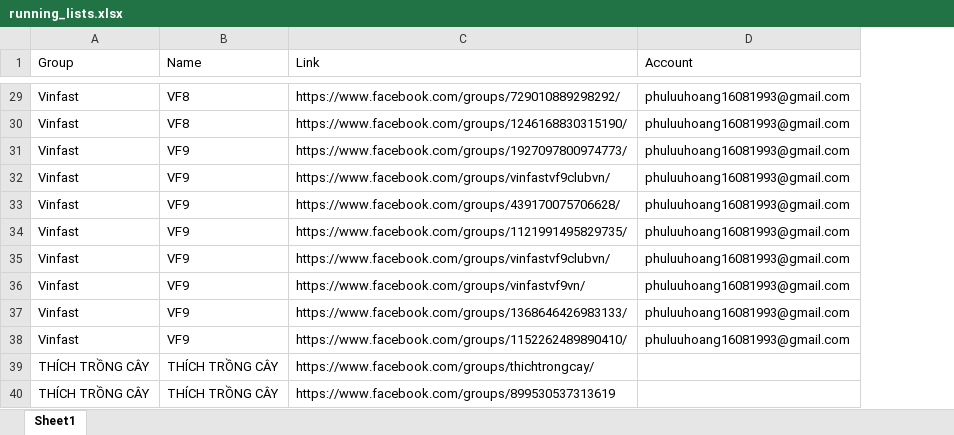
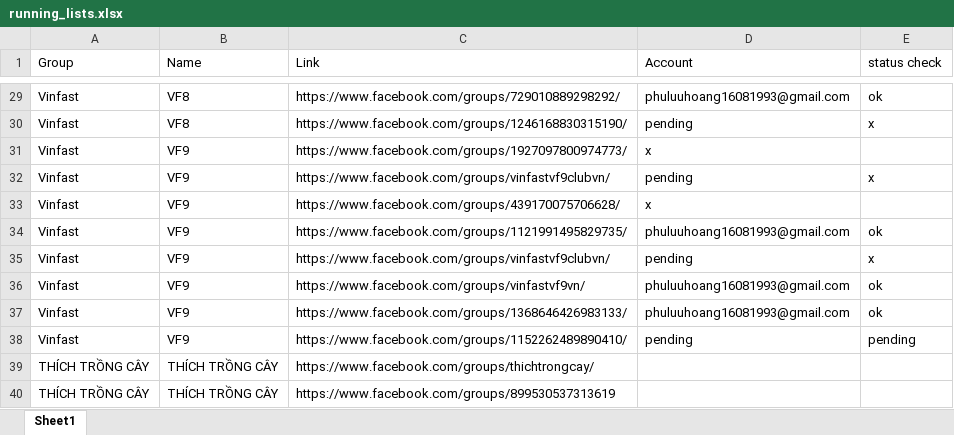
Before and after one commit to SpiritPhu/FB-Affiliate-Bot, an Excel workbook: data/running_lists.xlsx, sheet Sheet1, drawn as a sheet; only a part is shown, gaps mark what is left out; values as stored, in another font and other column widths than the file's, no cell formats; the diff covers the shown part only; the diff names each change by its address in the sheet, - before the commit and + after, or states it on an @@ line.

```diff
--- a/data/running_lists.xlsx (sheet Sheet1)
+++ b/data/running_lists.xlsx (sheet Sheet1)
+column E (status check), rows 29-38: ok | x |  | x |  | ok | x | ok | ok | pending
-D30 (Account): phuluuhoang16081993@gmail.com
+D30 (Account): pending
-D31 (Account): phuluuhoang16081993@gmail.com
+D31 (Account): x
-D32 (Account): phuluuhoang16081993@gmail.com
+D32 (Account): pending
-D33 (Account): phuluuhoang16081993@gmail.com
+D33 (Account): x
-D35 (Account): phuluuhoang16081993@gmail.com
+D35 (Account): pending
-D38 (Account): phuluuhoang16081993@gmail.com
+D38 (Account): pending
```
Also changed, not shown: 1 removed row and 33 edited cells elsewhere in this sheet, cell formats.
